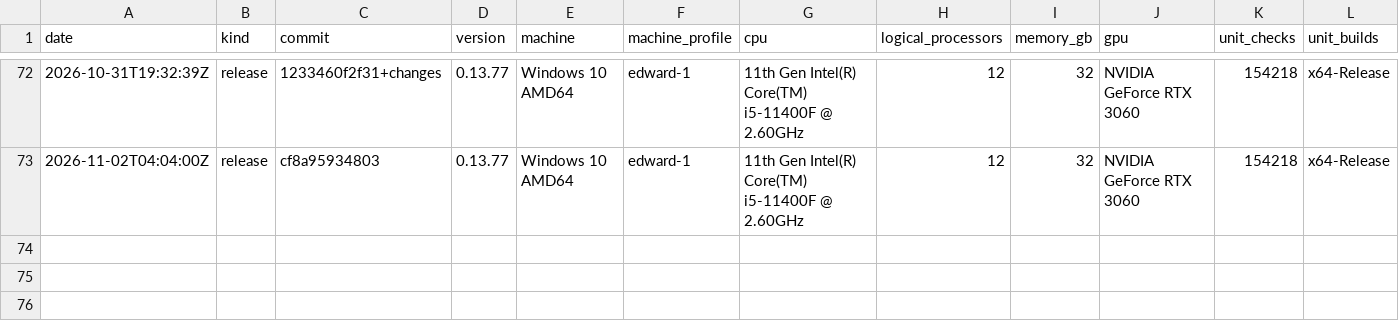
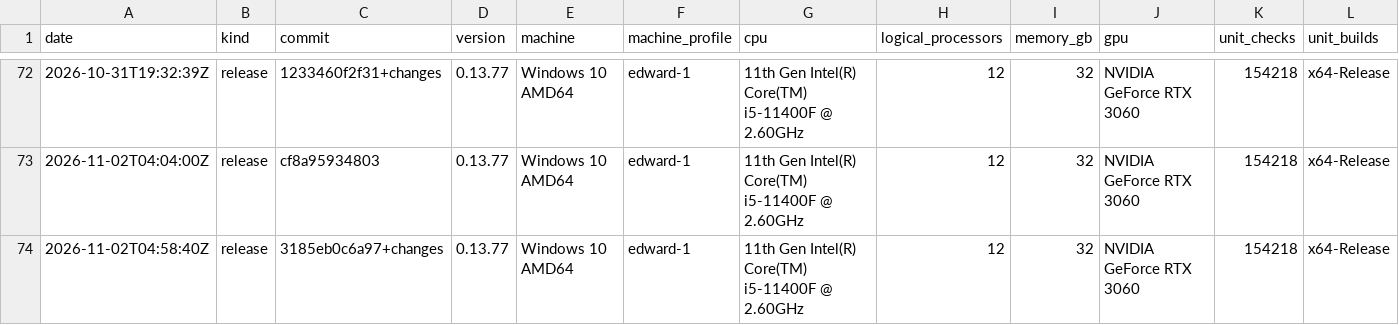
Before and after one commit to Thor110/Potentia, a TSV file: Sieve/metrics/index.tsv, drawn as a sheet; only a part is shown, gaps mark what is left out; rows hold the shown columns only; the diff names each change by its address in the sheet, - before the commit and + after, or states it on an @@ line.

Commit message:
sieve bench all

```diff
--- a/Sieve/metrics/index.tsv
+++ b/Sieve/metrics/index.tsv
+row 74: 2026-11-02T04:58:40Z | release | 3185eb0c6a97+changes | 0.13.77 | Windows 10 AMD64 | edward-1 | 11th Gen Intel(R) Core(TM) i5-11400F @ 2.60GHz | 12 | 32 | NVIDIA GeForce RTX 3060 | 154218 | x64-Release
```
Also changed, not shown: Sieve/results/bench-make-quick-2026-11-02.tsv, 3 other files.
